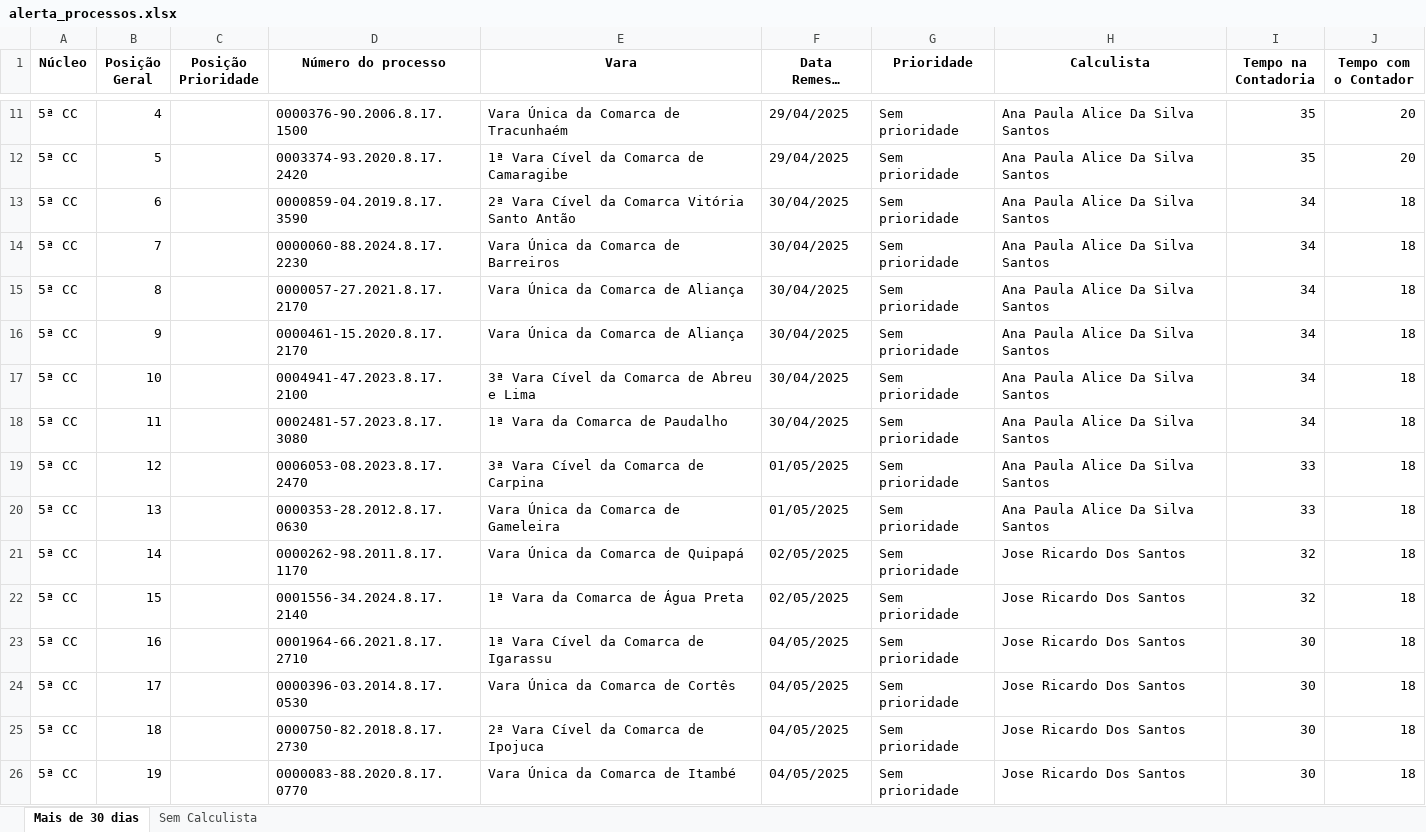
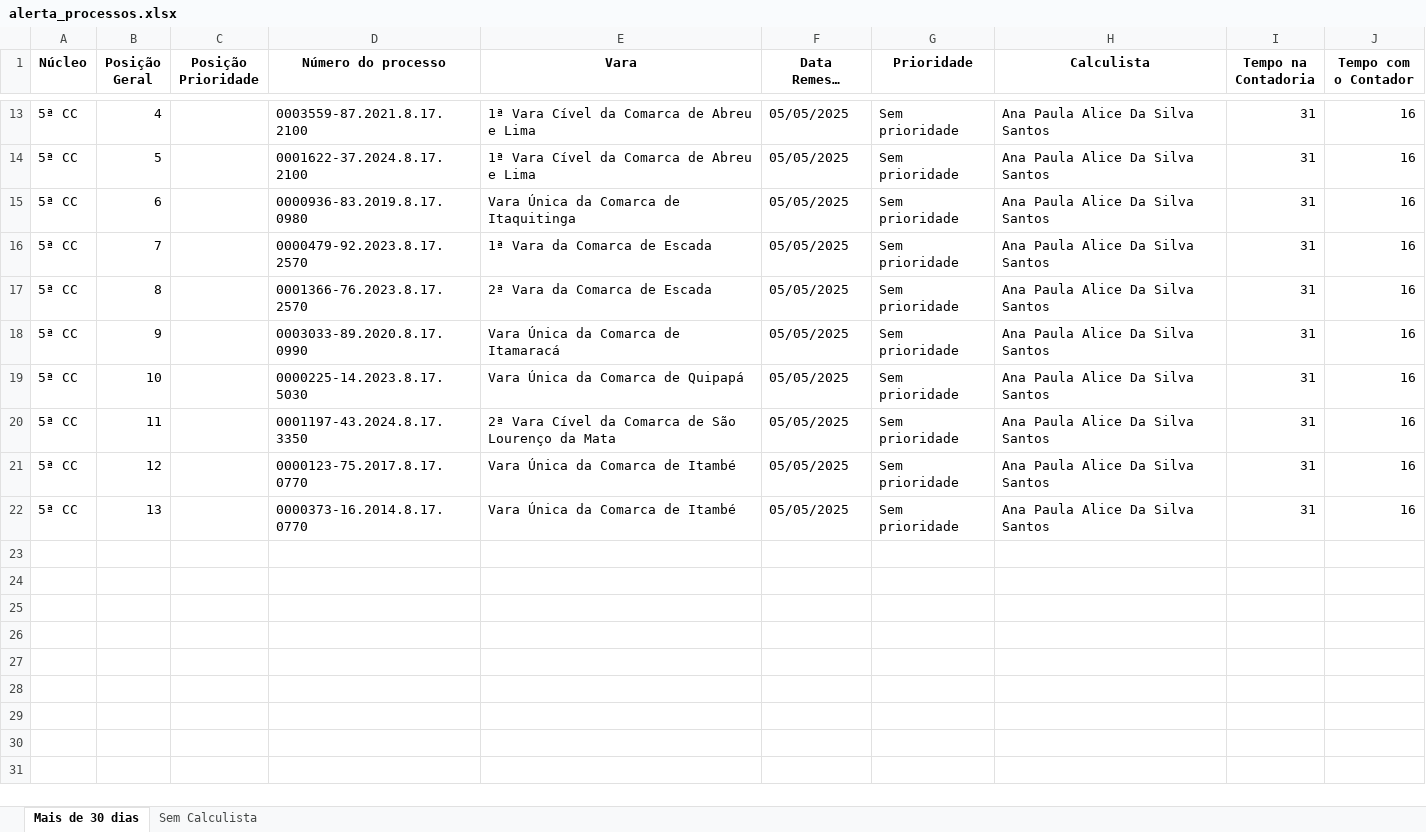
Before and after one commit to Fasri/analise_de, an Excel workbook: alerta_processos.xlsx, sheet Mais de 30 dias, drawn as a sheet; only a part is shown, gaps mark what is left out; long unchanged cells end in …; values as stored, in another font and other column widths than the file's, no borders; removed rows and columns are numbered as before the commit, all else as after; the diff covers the shown part only; the diff names each change by its address in the sheet, - before the commit and + after, or states it on an @@ line.

```diff
--- a/alerta_processos.xlsx (sheet Mais de 30 dias)
+++ b/alerta_processos.xlsx (sheet Mais de 30 dias)
-D13 (Número do processo): 0000376-90.2006.8.17.1500
+D13 (Número do processo): 0003559-87.2021.8.17.2100
-E13 (Vara): Vara Única da Comarca de Tracunhaém
+E13 (Vara): 1ª Vara Cível da Comarca de Abreu e Lima
-F13:F14 (Data Remessa Contadoria): 29/04/2025
+F13:F14 (Data Remessa Contadoria): 05/05/2025
-I13:I14 (Tempo na Contadoria): 35
+I13:I14 (Tempo na Contadoria): 31
-J13:J14 (Tempo com o Contador): 20
+J13:J14 (Tempo com o Contador): 16
-D14 (Número do processo): 0003374-93.2020.8.17.2420
+D14 (Número do processo): 0001622-37.2024.8.17.2100
-E14 (Vara): 1ª Vara Cível da Comarca de Camaragibe
+E14 (Vara): 1ª Vara Cível da Comarca de Abreu e Lima
-D15 (Número do processo): 0000859-04.2019.8.17.3590
+D15 (Número do processo): 0000936-83.2019.8.17.0980
-E15 (Vara): 2ª Vara Cível da Comarca Vitória Santo Antão
+E15 (Vara): Vara Única da Comarca de Itaquitinga
-F15:F20 (Data Remessa Contadoria): 30/04/2025
+F15:F20 (Data Remessa Contadoria): 05/05/2025
-I15:I20 (Tempo na Contadoria): 34
+I15:I20 (Tempo na Contadoria): 31
-J15:J22 (Tempo com o Contador): 18
+J15:J22 (Tempo com o Contador): 16
-D16 (Número do processo): 0000060-88.2024.8.17.2230
+D16 (Número do processo): 0000479-92.2023.8.17.2570
-E16 (Vara): Vara Única da Comarca de Barreiros
+E16 (Vara): 1ª Vara da Comarca de Escada
-D17 (Número do processo): 0000057-27.2021.8.17.2170
+D17 (Número do processo): 0001366-76.2023.8.17.2570
-E17 (Vara): Vara Única da Comarca de Aliança
+E17 (Vara): 2ª Vara da Comarca de Escada
-D18 (Número do processo): 0000461-15.2020.8.17.2170
+D18 (Número do processo): 0003033-89.2020.8.17.0990
-E18 (Vara): Vara Única da Comarca de Aliança
+E18 (Vara): Vara Única da Comarca de Itamaracá
-D19 (Número do processo): 0004941-47.2023.8.17.2100
+D19 (Número do processo): 0000225-14.2023.8.17.5030
-E19 (Vara): 3ª Vara Cível da Comarca de Abreu e Lima
+E19 (Vara): Vara Única da Comarca de Quipapá
-D20 (Número do processo): 0002481-57.2023.8.17.3080
+D20 (Número do processo): 0001197-43.2024.8.17.3350
-E20 (Vara): 1ª Vara da Comarca de Paudalho
+E20 (Vara): 2ª Vara Cível da Comarca de São Lourenço da Mata
-D21 (Número do processo): 0006053-08.2023.8.17.2470
+D21 (Número do processo): 0000123-75.2017.8.17.0770
-E21 (Vara): 3ª Vara Cível da Comarca de Carpina
+E21 (Vara): Vara Única da Comarca de Itambé
-F21:F22 (Data Remessa Contadoria): 01/05/2025
+F21:F22 (Data Remessa Contadoria): 05/05/2025
-I21:I22 (Tempo na Contadoria): 33
+I21:I22 (Tempo na Contadoria): 31
-D22 (Número do processo): 0000353-28.2012.8.17.0630
+D22 (Número do processo): 0000373-16.2014.8.17.0770
-E22 (Vara): Vara Única da Comarca de Gameleira
+E22 (Vara): Vara Única da Comarca de Itambé
-row 21: 5ª CC | 14 |  | 0000262-98.2011.8.17.1170 | Vara Única da Comarca de Quipapá | 02/05/2025 | Sem prioridade | Jose Ricardo Dos Santos | 32 | 18
-row 22: 5ª CC | 15 |  | 0001556-34.2024.8.17.2140 | 1ª Vara da Comarca de Água Preta | 02/05/2025 | Sem prioridade | Jose Ricardo Dos Santos | 32 | 18
-row 23: 5ª CC | 16 |  | 0001964-66.2021.8.17.2710 | 1ª Vara Cível da Comarca de Igarassu | 04/05/2025 | Sem prioridade | Jose Ricardo Dos Santos | 30 | 18
-row 24: 5ª CC | 17 |  | 0000396-03.2014.8.17.0530 | Vara Única da Comarca de Cortês | 04/05/2025 | Sem prioridade | Jose Ricardo Dos Santos | 30 | 18
-row 25: 5ª CC | 18 |  | 0000750-82.2018.8.17.2730 | 2ª Vara Cível da Comarca de Ipojuca | 04/05/2025 | Sem prioridade | Jose Ricardo Dos Santos | 30 | 18
-row 26: 5ª CC | 19 |  | 0000083-88.2020.8.17.0770 | Vara Única da Comarca de Itambé | 04/05/2025 | Sem prioridade | Jose Ricardo Dos Santos | 30 | 18
```
Also changed, not shown: 6 added rows, 4 removed rows and 28 edited cells elsewhere in this sheet, sheet Sem Calculista, 2 other files.
